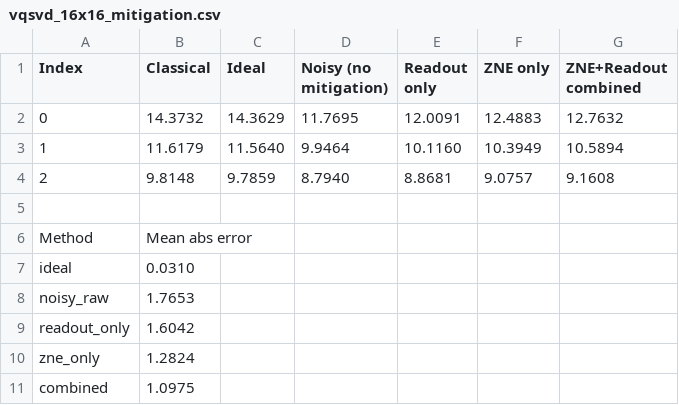
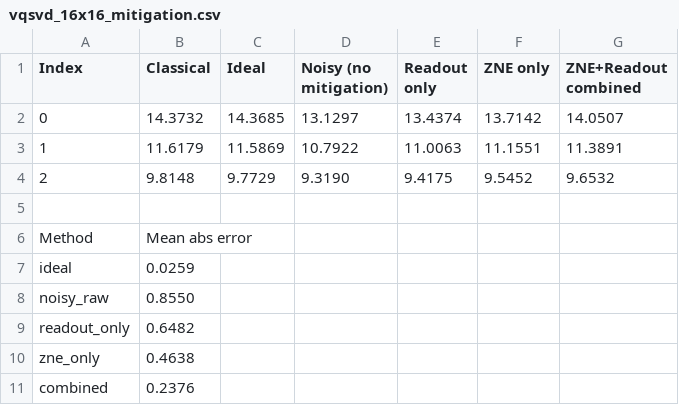
Before and after one commit to Padmacharan13/VQSVD, a CSV file: vqsvd_16x16_mitigation.csv, drawn as a sheet.

```diff
--- a/vqsvd_16x16_mitigation.csv
+++ b/vqsvd_16x16_mitigation.csv
@@ -1,11 +1,11 @@
 Index,Classical,Ideal,Noisy (no mitigation),Readout only,ZNE only,ZNE+Readout combined
-0,14.3732,14.3629,11.7695,12.0091,12.4883,12.7632
-1,11.6179,11.5640,9.9464,10.1160,10.3949,10.5894
-2,9.8148,9.7859,8.7940,8.8681,9.0757,9.1608
+0,14.3732,14.3685,13.1297,13.4374,13.7142,14.0507
+1,11.6179,11.5869,10.7922,11.0063,11.1551,11.3891
+2,9.8148,9.7729,9.3190,9.4175,9.5452,9.6532
 
 Method,Mean abs error
-ideal,0.0310
-noisy_raw,1.7653
-readout_only,1.6042
-zne_only,1.2824
-combined,1.0975
+ideal,0.0259
+noisy_raw,0.8550
+readout_only,0.6482
+zne_only,0.4638
+combined,0.2376
```
Also changed, not shown: vqsvd_128x128_mitigation.csv, vqsvd_128x128_table.csv, 42 other files.
